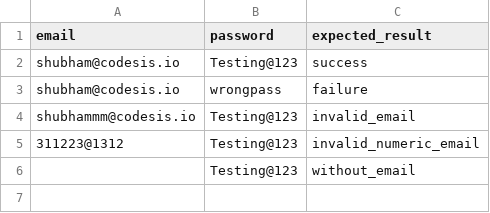
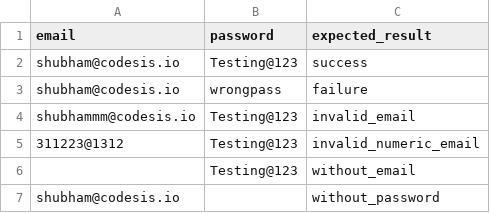
Before and after one commit to Shubh7506/CKCapital, a CSV file: CKCapital/utils/inputs.csv, drawn as a sheet; the diff names each change by its address in the sheet, - before the commit and + after, or states it on an @@ line.

```diff
--- a/CKCapital/utils/inputs.csv
+++ b/CKCapital/utils/inputs.csv
+row 7: shubham@codesis.io |  | without_password
```
Also changed, not shown: 9 other files.
